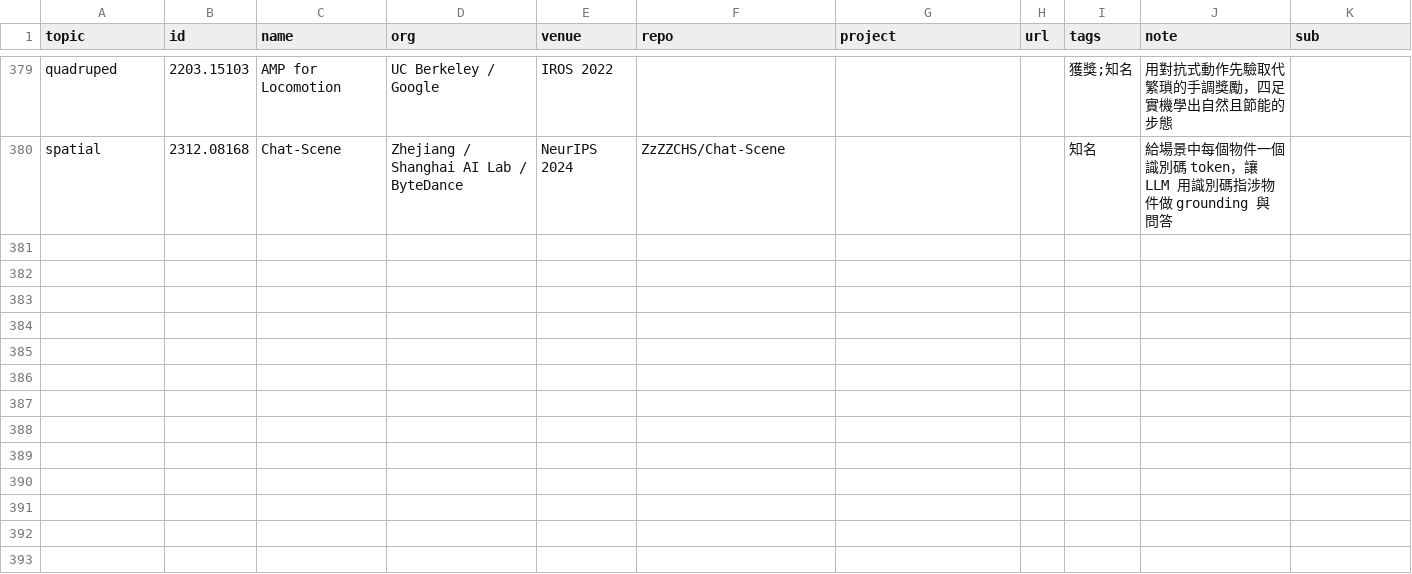
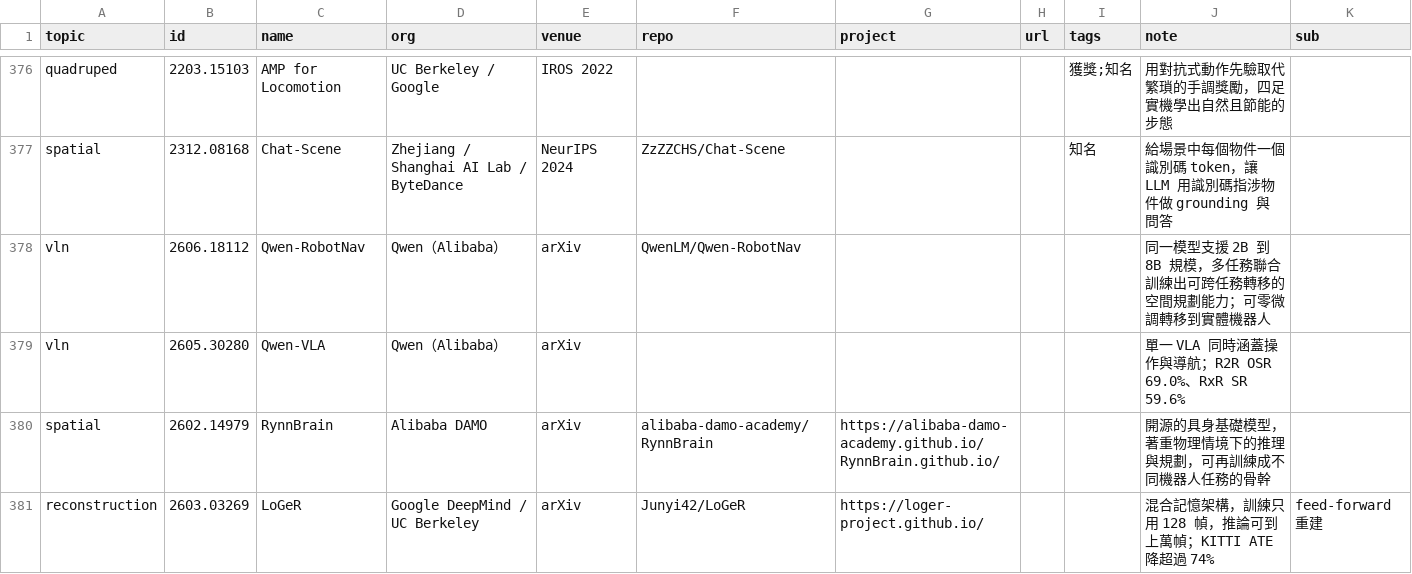
Before and after one commit to chenyuting3077/awesome-robot-navigation, a CSV file: data/classics.csv, drawn as a sheet; only a part is shown, gaps mark what is left out; the diff covers the shown part only.

```diff
--- a/data/classics.csv
+++ b/data/classics.csv
@@ -380 +377,5 @@ quadruped,2203.15103,AMP for Locomotion,UC Berkeley / Google,IROS 2022,,,,獲獎
 spatial,2312.08168,Chat-Scene,Zhejiang / Shanghai AI Lab / ByteDance,NeurIPS 2024,ZzZZCHS/Chat-Scene,,,知名,給場景中每個物件一個識別碼 token，讓 LLM 用識別碼指涉物件做 grounding 與問答,
+vln,2606.18112,Qwen-RobotNav,Qwen（Alibaba）,arXiv,QwenLM/Qwen-RobotNav,,,,同一模型支援 2B 到 8B 規模，多任務聯合訓練出可跨任務轉移的空間規劃能力；可零微調轉移到實體機器人,
+vln,2605.30280,Qwen-VLA,Qwen（Alibaba）,arXiv,,,,,單一 VLA 同時涵蓋操作與導航；R2R OSR 69.0%、RxR SR 59.6%,
+spatial,2602.14979,RynnBrain,Alibaba DAMO,arXiv,alibaba-damo-academy/RynnBrain,https://alibaba-damo-academy.github.io/RynnBrain.github.io/,,,開源的具身基礎模型，著重物理情境下的推理與規劃，可再訓練成不同機器人任務的骨幹,
+reconstruction,2603.03269,LoGeR,Google DeepMind / UC Berkeley,arXiv,Junyi42/LoGeR,https://loger-project.github.io/,,,混合記憶架構，訓練只用 128 幀，推論可到上萬幀；KITTI ATE 降超過 74%,feed-forward 重建
```
Also changed, not shown: 4 added rows, 3 removed rows and 1 edited cell elsewhere in this file, data/archive.csv, 14 other files.
